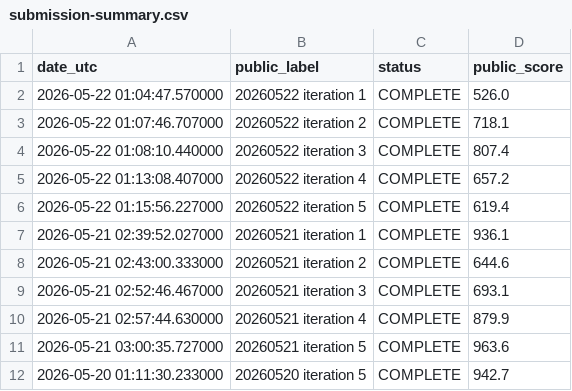
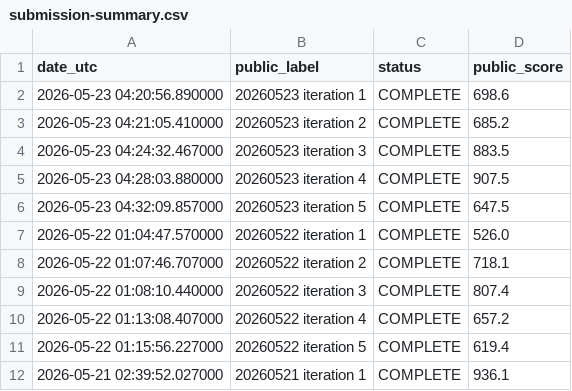
Before and after one commit to Beiciccc/orbit-wars-experiment-log, a CSV file: data/submission-summary.csv, drawn as a sheet; only a part is shown; the shorter side is filled out with more unchanged rows.

Commit message:
Update public experiment log 2026-05-23

```diff
--- a/data/submission-summary.csv
+++ b/data/submission-summary.csv
@@ -1,2 +1,7 @@
 date_utc,public_label,status,public_score
+2026-05-23 04:20:56.890000,20260523 iteration 1,COMPLETE,698.6
+2026-05-23 04:21:05.410000,20260523 iteration 2,COMPLETE,685.2
+2026-05-23 04:24:32.467000,20260523 iteration 3,COMPLETE,883.5
+2026-05-23 04:28:03.880000,20260523 iteration 4,COMPLETE,907.5
+2026-05-23 04:32:09.857000,20260523 iteration 5,COMPLETE,647.5
 2026-05-22 01:04:47.570000,20260522 iteration 1,COMPLETE,526.0
```
Also changed, not shown: data/leaderboard-top20.csv, 4 other files.
